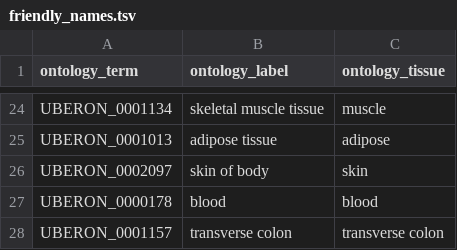
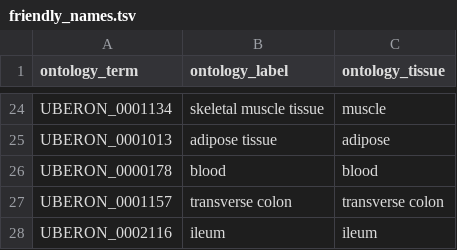
Before and after one commit to eQTL-Catalogue/eQTL-Catalogue-resources, a TSV file: ontology_mappings/friendly_names.tsv, drawn as a sheet; only a part is shown, gaps mark what is left out; the shorter side is filled out with more unchanged rows.

```diff
--- a/ontology_mappings/friendly_names.tsv
+++ b/ontology_mappings/friendly_names.tsv
@@ -25,3 +25,2 @@ UBERON_0001134	skeletal muscle tissue	muscle
 UBERON_0001013	adipose tissue	adipose
-UBERON_0002097	skin of body	skin
 UBERON_0000178	blood	blood
```
Also changed, not shown: tabix/tabix_ftp_paths.tsv, 2 other files.
